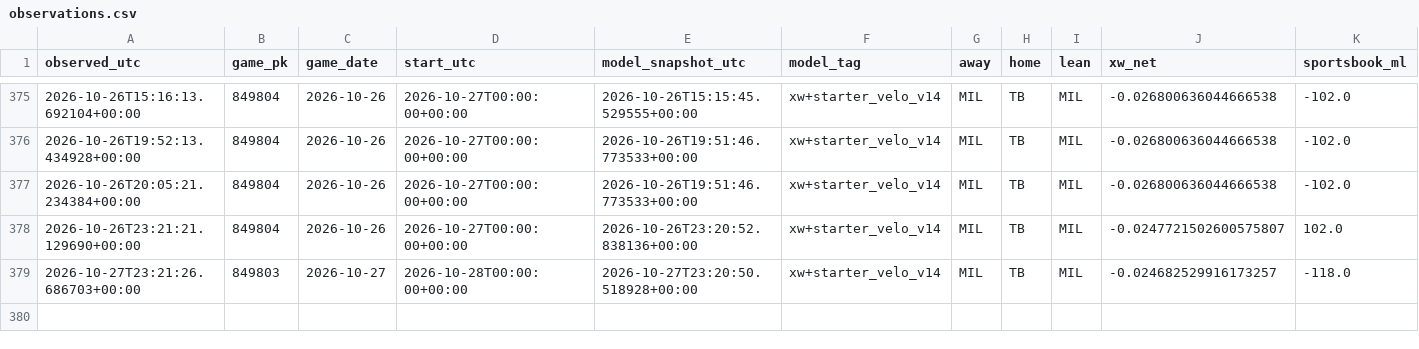
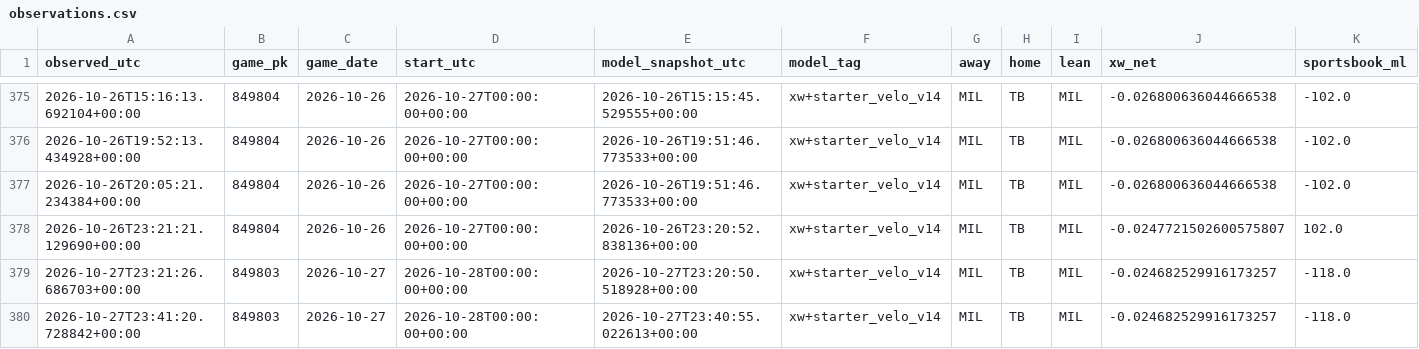
Before and after one commit to Dave356w/Dave356w, a CSV file: data/paper_kalshi/observations.csv, drawn as a sheet; only a part is shown, gaps mark what is left out; rows hold the shown columns only; the diff names each change by its address in the sheet, - before the commit and + after, or states it on an @@ line.

```diff
--- a/data/paper_kalshi/observations.csv
+++ b/data/paper_kalshi/observations.csv
+row 380: 2026-10-27T23:41:20.728842+00:00 | 849803 | 2026-10-27 | 2026-10-28T00:00:00+00:00 | 2026-10-27T23:40:55.022613+00:00 | xw+starter_velo_v14 | MIL | TB | MIL | -0.024682529916173257 | -118.0
```
Also changed, not shown: 1 other file.
